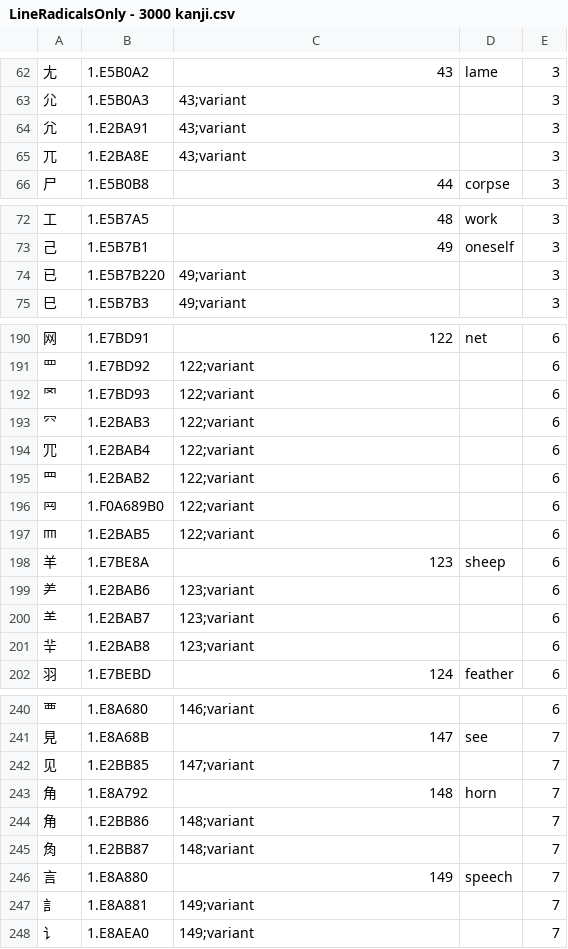
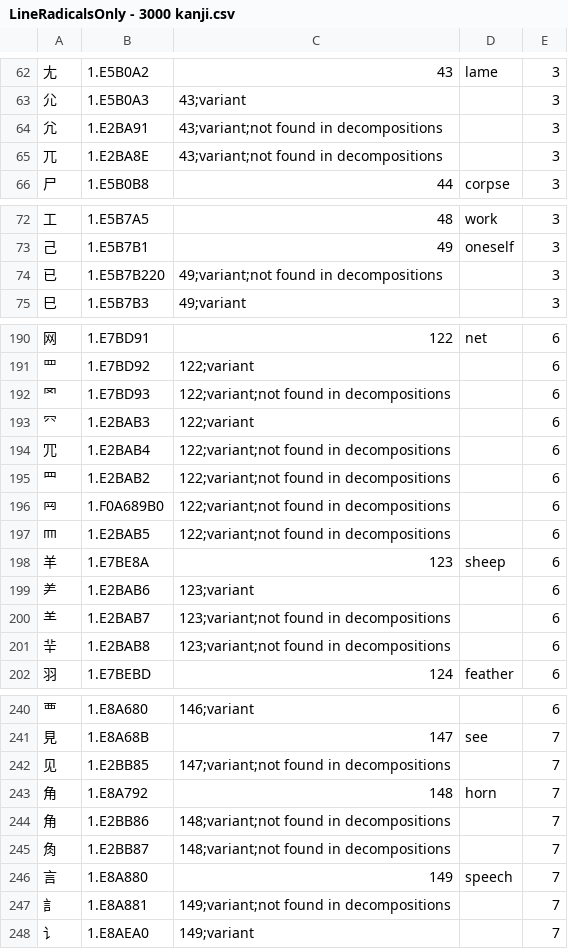
Before and after one commit to blarom/JapaneseToolbox, a CSV file: app/src/main/assets/LineRadicalsOnly - 3000 kanji.csv, drawn as a sheet; only a part is shown, gaps mark what is left out; the diff covers the shown part only.

Commit message:
Ver 2.20 - Implemented similars comparison in search by radical module and fixed soft input bug on resume

```diff
--- a/app/src/main/assets/LineRadicalsOnly - 3000 kanji.csv
+++ b/app/src/main/assets/LineRadicalsOnly - 3000 kanji.csv
@@ -63,4 +63,4 @@
 尣|1.E5B0A3|43;variant||3|
-⺑|1.E2BA91|43;variant||3|
-⺎|1.E2BA8E|43;variant||3|
+⺑|1.E2BA91|43;variant;not found in decompositions||3|
+⺎|1.E2BA8E|43;variant;not found in decompositions||3|
 尸|1.E5B0B8|44|corpse|3|
@@ -73,3 +73,3 @@
 己|1.E5B7B1|49|oneself|3|
-已 |1.E5B7B220|49;variant||3|
+已 |1.E5B7B220|49;variant;not found in decompositions||3|
 巳|1.E5B7B3|49;variant||3|
@@ -191,12 +191,12 @@
 罒|1.E7BD92|122;variant||6|
-罓|1.E7BD93|122;variant||6|
+罓|1.E7BD93|122;variant;not found in decompositions||6|
 ⺳|1.E2BAB3|122;variant||6|
-⺴|1.E2BAB4|122;variant||6|
-⺲|1.E2BAB2|122;variant||6|
-𦉰|1.F0A689B0|122;variant||6|
-⺵|1.E2BAB5|122;variant||6|
+⺴|1.E2BAB4|122;variant;not found in decompositions||6|
+⺲|1.E2BAB2|122;variant;not found in decompositions||6|
+𦉰|1.F0A689B0|122;variant;not found in decompositions||6|
+⺵|1.E2BAB5|122;variant;not found in decompositions||6|
 羊|1.E7BE8A|123|sheep|6|
 ⺶|1.E2BAB6|123;variant||6|
-⺷|1.E2BAB7|123;variant||6|
-⺸|1.E2BAB8|123;variant||6|
+⺷|1.E2BAB7|123;variant;not found in decompositions||6|
+⺸|1.E2BAB8|123;variant;not found in decompositions||6|
 羽|1.E7BEBD|124|feather|6|
@@ -241,8 +241,8 @@
 見|1.E8A68B|147|see|7|
-⻅|1.E2BB85|147;variant||7|
+⻅|1.E2BB85|147;variant;not found in decompositions||7|
 角|1.E8A792|148|horn|7|
-⻆|1.E2BB86|148;variant||7|
-⻇|1.E2BB87|148;variant||7|
+⻆|1.E2BB86|148;variant;not found in decompositions||7|
+⻇|1.E2BB87|148;variant;not found in decompositions||7|
 言|1.E8A880|149|speech|7|
-訁|1.E8A881|149;variant||7|
+訁|1.E8A881|149;variant;not found in decompositions||7|
 讠|1.E8AEA0|149;variant||7|
```
Also changed, not shown: 13 edited cells elsewhere in this file, app/src/main/assets/LineGrammar - 3000 kanji.csv, app/src/main/assets/LineMeanings - 3000 kanji.csv, 10 other files.
